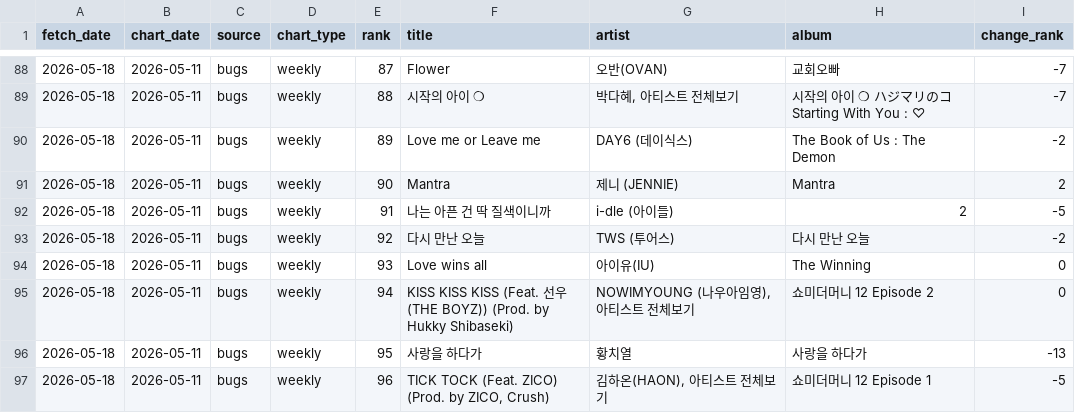
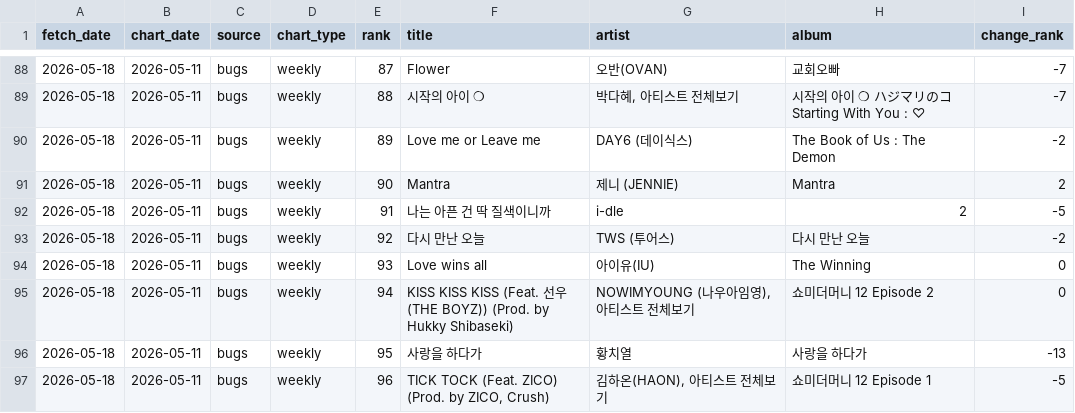
Before and after one commit to EscA95103040126/K-pop-Agent, a CSV file: data/seed_chart_data.csv, drawn as a sheet; only a part is shown, gaps mark what is left out.

```diff
--- a/data/seed_chart_data.csv
+++ b/data/seed_chart_data.csv
@@ -91,3 +91,3 @@ fetch_date,chart_date,source,chart_type,rank,title,artist,album,change_rank
 2026-05-18,2026-05-11,bugs,weekly,90,Mantra,"제니 (JENNIE)",Mantra,2
-2026-05-18,2026-05-11,bugs,weekly,91,"나는 아픈 건 딱 질색이니까","i-dle (아이들)",2,-5
+2026-05-18,2026-05-11,bugs,weekly,91,"나는 아픈 건 딱 질색이니까","i-dle",2,-5
 2026-05-18,2026-05-11,bugs,weekly,92,"다시 만난 오늘","TWS (투어스)","다시 만난 오늘",-2
```
Also changed, not shown: data/play_zone/bias_radar_members.csv, 1 other file.
